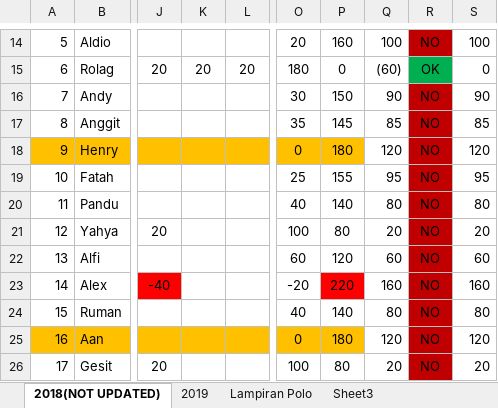
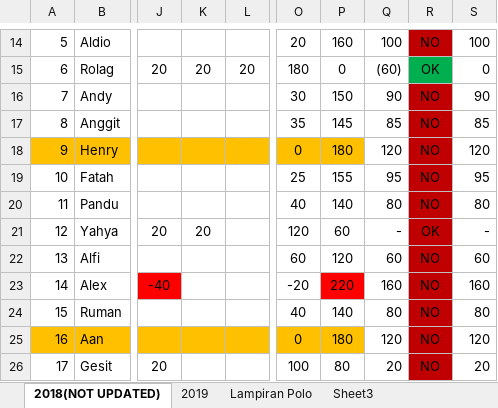
Before and after one commit to GAS08/Arsip-Keuangan-GAS, an Excel workbook: GAS/KAS GAS.xlsx, sheet 2018(NOT UPDATED), drawn as a sheet; only a part is shown, gaps mark what is left out; values as stored, in another font and other column widths than the file's, no borders; conditional formats not drawn; the diff names each change by its address in the sheet, - before the commit and + after, or states it on an @@ line.

```diff
--- a/GAS/KAS GAS.xlsx (sheet 2018(NOT UPDATED))
+++ b/GAS/KAS GAS.xlsx (sheet 2018(NOT UPDATED))
-K21: (empty)
+K21: 20
-O21: 100
+O21: 120
-P21: 80
+P21: 60
-Q21: 20
+Q21: -
-R21: NO
+R21: OK
-S21: 20
+S21: -
```
Also changed, not shown: sheet 2019.
